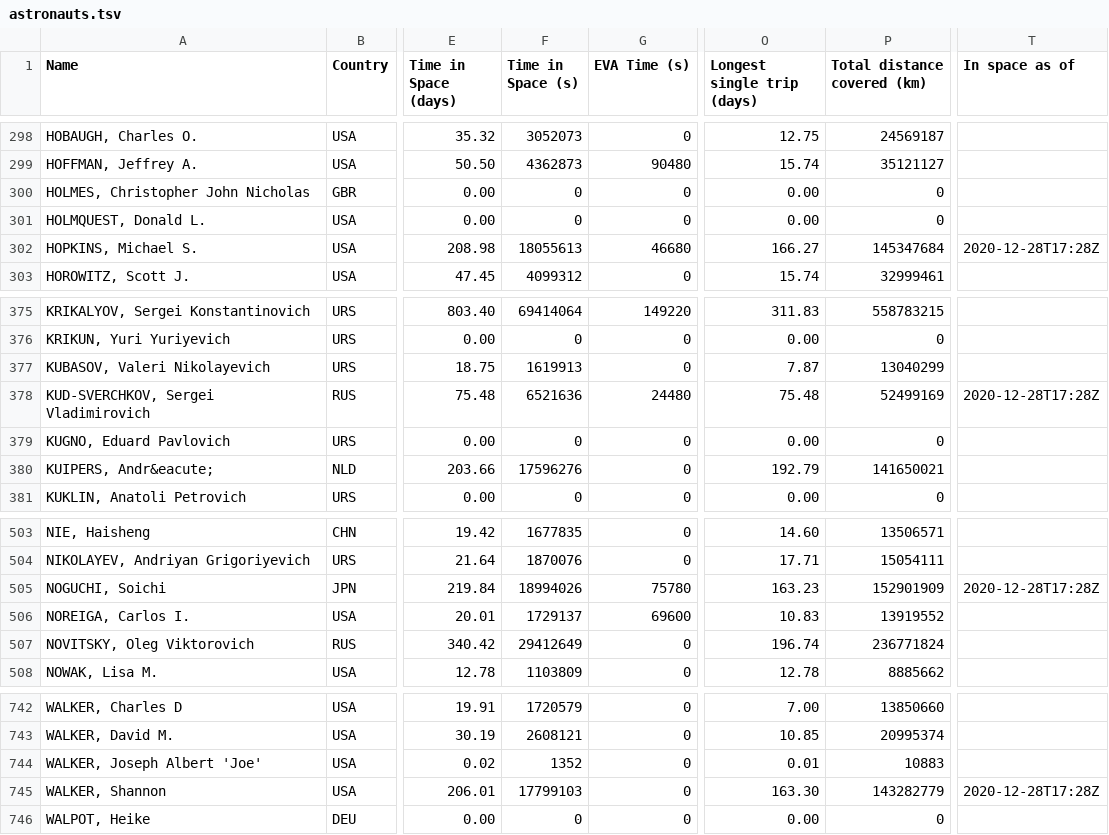
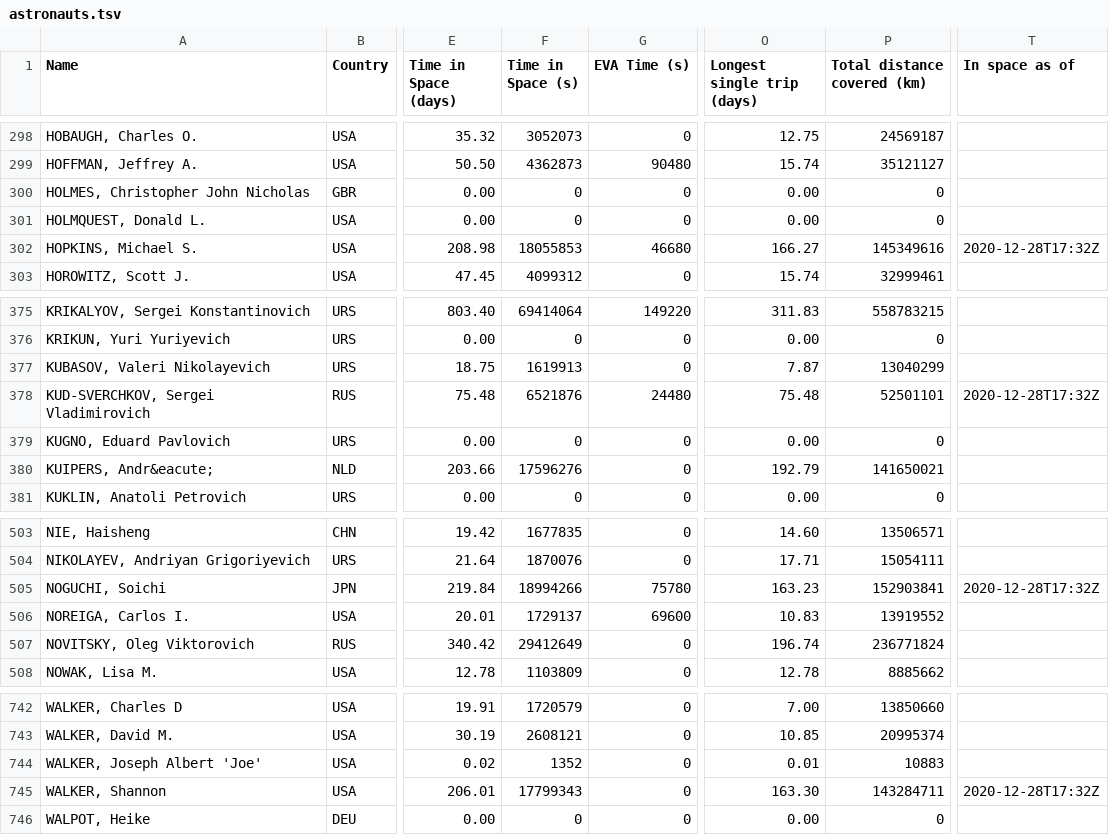
Before and after one commit to cosmos-book/cosmos-book.github.io, a TSV file: human-spaceflight/data/processed/astronauts.tsv, drawn as a sheet; only a part is shown, gaps mark what is left out; the diff covers the shown part only; the diff names each change by its address in the sheet, - before the commit and + after, or states it on an @@ line.

```diff
--- a/human-spaceflight/data/processed/astronauts.tsv
+++ b/human-spaceflight/data/processed/astronauts.tsv
-F302 (Time in Space (s)): 18055613
+F302 (Time in Space (s)): 18055853
-P302 (Total distance covered (km)): 145347684
+P302 (Total distance covered (km)): 145349616
-T302 (In space as of): 2020-12-28T17:28Z
+T302 (In space as of): 2020-12-28T17:32Z
-F378 (Time in Space (s)): 6521636
+F378 (Time in Space (s)): 6521876
-P378 (Total distance covered (km)): 52499169
+P378 (Total distance covered (km)): 52501101
-T378 (In space as of): 2020-12-28T17:28Z
+T378 (In space as of): 2020-12-28T17:32Z
-F505 (Time in Space (s)): 18994026
+F505 (Time in Space (s)): 18994266
-P505 (Total distance covered (km)): 152901909
+P505 (Total distance covered (km)): 152903841
-T505 (In space as of): 2020-12-28T17:28Z
+T505 (In space as of): 2020-12-28T17:32Z
-F745 (Time in Space (s)): 17799103
+F745 (Time in Space (s)): 17799343
-P745 (Total distance covered (km)): 143282779
+P745 (Total distance covered (km)): 143284711
-T745 (In space as of): 2020-12-28T17:28Z
+T745 (In space as of): 2020-12-28T17:32Z
```
Also changed, not shown: 27 edited cells elsewhere in this file, 7 other files.
